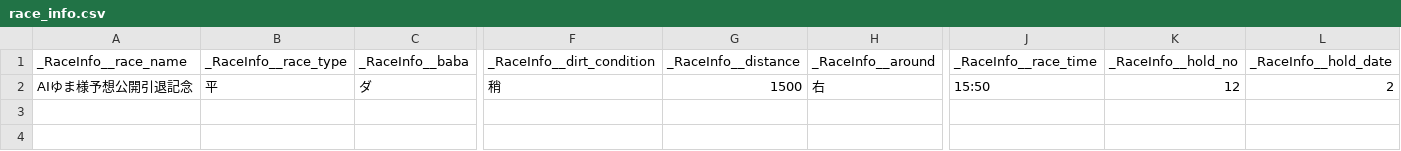
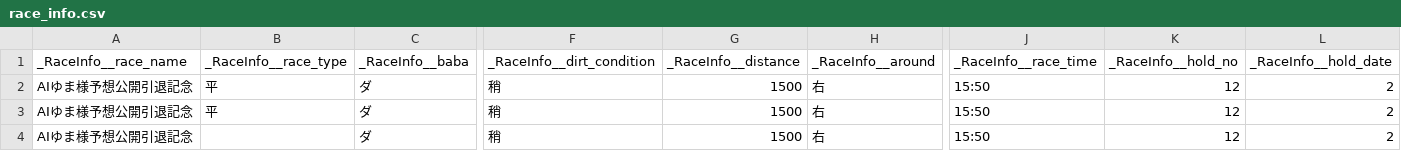
Before and after one commit to poi-ai/sandbox, a CSV file: data/csv/race_info.csv, drawn as a sheet; only a part is shown, gaps mark what is left out; rows hold the shown columns only; the diff names each change by its address in the sheet, - before the commit and + after, or states it on an @@ line.

```diff
--- a/data/csv/race_info.csv
+++ b/data/csv/race_info.csv
+row 3: AIゆま様予想公開引退記念 | 平 | ダ | 稍 | 1500 | 右 | 15:50 | 12 | 2
+row 4: AIゆま様予想公開引退記念 |  | ダ | 稍 | 1500 | 右 | 15:50 | 12 | 2
```
Also changed, not shown: data/csv/horse_info.csv, data/csv/horse_result.csv, 1 other file.
